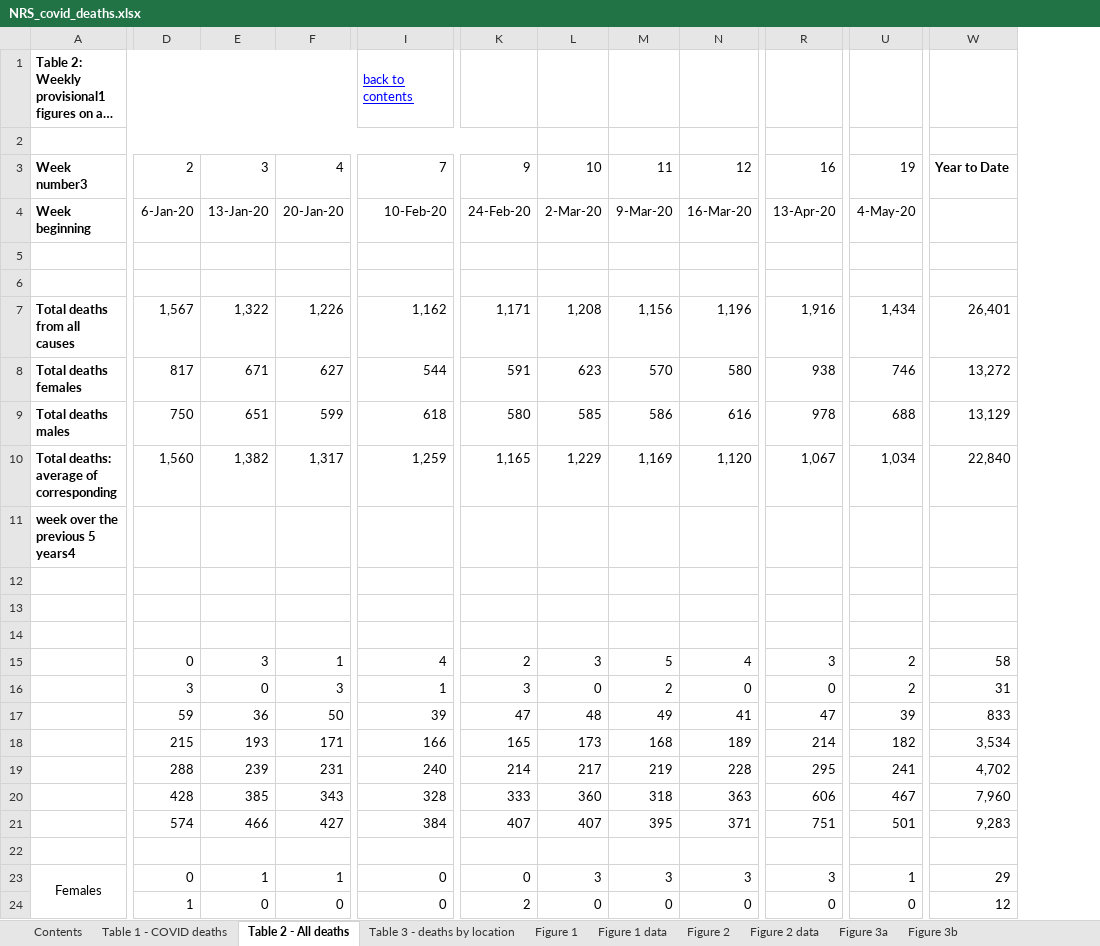
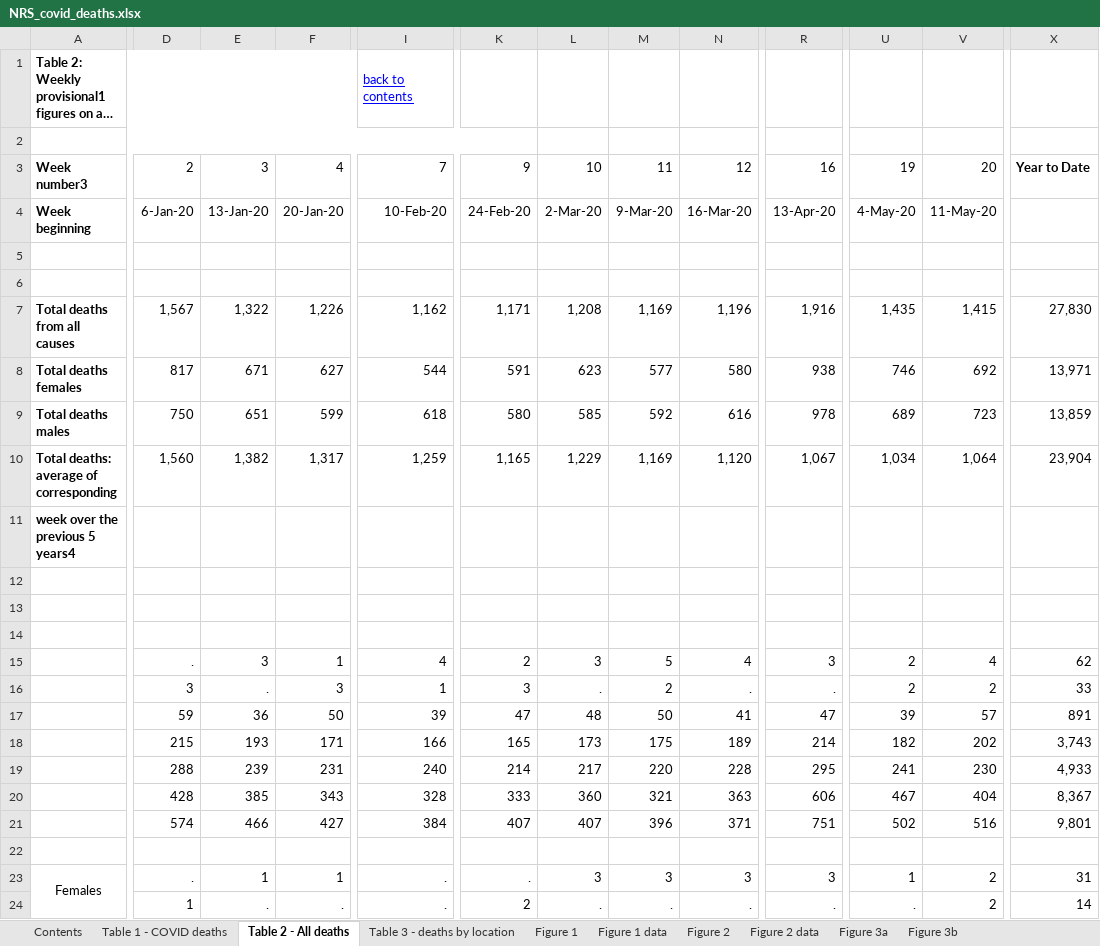
Before and after one commit to jakeybob/covid19-scotland, an Excel workbook: data/NRS_covid_deaths.xlsx, sheet Table 2 - All deaths, drawn as a sheet; only a part is shown, gaps mark what is left out; long unchanged cells end in …; values as stored, in another font and other column widths than the file's, no borders; removed rows and columns are numbered as before the commit, all else as after; the diff covers the shown part only; the diff names each change by its address in the sheet, - before the commit and + after, or states it on an @@ line.

```diff
--- a/data/NRS_covid_deaths.xlsx (sheet Table 2 - All deaths)
+++ b/data/NRS_covid_deaths.xlsx (sheet Table 2 - All deaths)
+column V, rows 3-24: 20 | 11-May-20 |  |  | 1,415 | 692 | 723 | 1,064 |  |  |  |  | 4 | 2 | 57 | 202 | 230 | 404 | 516 |  | 2 | 2
-column W, rows 3-24: Year to Date |  |  |  | 26,401 | 13,272 | 13,129 | 22,840 |  |  |  |  | 58 | 31 | 833 | 3,534 | 4,702 | 7,960 | 9,283 |  | 29 | 12
+column X, rows 3-24: Year to Date |  |  |  | 27,830 | 13,971 | 13,859 | 23,904 |  |  |  |  | 62 | 33 | 891 | 3,743 | 4,933 | 8,367 | 9,801 |  | 31 | 14
-M7: 1,156
+M7: 1,169
-U7: 1,434
+U7: 1,435
-M8: 570
+M8: 577
-M9: 586
+M9: 592
-U9: 688
+U9: 689
-A10:B10 merged
-D15: 0
+D15: .
-E16: 0
+E16: .
-L16: 0
+L16: .
-N16: 0
+N16: .
-R16: 0
+R16: .
-M17: 49
+M17: 50
-M18: 168
+M18: 175
-M19: 219
+M19: 220
-M20: 318
+M20: 321
-M21: 395
+M21: 396
-U21: 501
+U21: 502
-D23: 0
+D23: .
-I23:I24: 0
+I23:I24: .
-K23: 0
+K23: .
-E24: 0
+E24: .
-F24: 0
+F24: .
-L24: 0
+L24: .
-M24: 0
+M24: .
-N24: 0
+N24: .
-R24: 0
+R24: .
-U24: 0
+U24: .
```
Also changed, not shown: 37 edited cells and merged cells elsewhere in this sheet, sheet Table 3 - deaths by location, sheet Figure 7 data, sheet Figure 6 data, sheet Figure 8 data, sheet Figure 2 data, sheet Figure 4 data, 5 more sheets, formulas that keep their value, charts or pictures, 14 other files.
